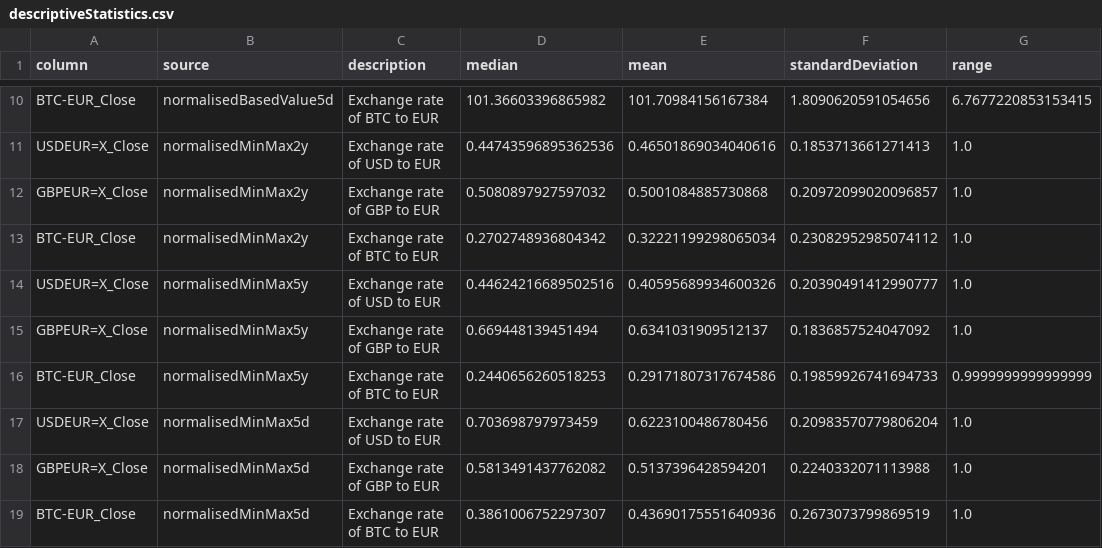
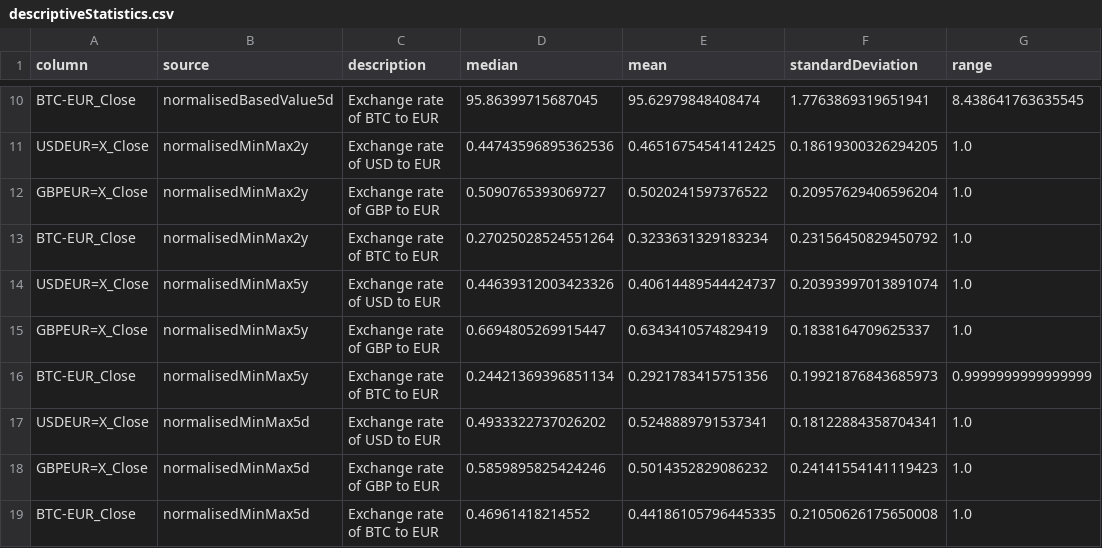
Before and after one commit to TomUszyn/PFDA-project, a CSV file: data/csv/statistics/descriptiveStatistics.csv, drawn as a sheet; only a part is shown, gaps mark what is left out; the diff covers the shown part only; the diff names each change by its address in the sheet, - before the commit and + after, or states it on an @@ line.

```diff
--- a/data/csv/statistics/descriptiveStatistics.csv
+++ b/data/csv/statistics/descriptiveStatistics.csv
-D10 (median): 101.36603396865982
+D10 (median): 95.86399715687045
-E10 (mean): 101.70984156167384
+E10 (mean): 95.62979848408474
-F10 (standardDeviation): 1.8090620591054656
+F10 (standardDeviation): 1.7763869319651941
-G10 (range): 6.7677220853153415
+G10 (range): 8.438641763635545
-E11 (mean): 0.46501869034040616
+E11 (mean): 0.46516754541412425
-F11 (standardDeviation): 0.1853713661271413
+F11 (standardDeviation): 0.18619300326294205
-D12 (median): 0.5080897927597032
+D12 (median): 0.5090765393069727
-E12 (mean): 0.5001084885730868
+E12 (mean): 0.5020241597376522
-F12 (standardDeviation): 0.20972099020096857
+F12 (standardDeviation): 0.20957629406596204
-D13 (median): 0.2702748936804342
+D13 (median): 0.27025028524551264
-E13 (mean): 0.32221199298065034
+E13 (mean): 0.3233631329183234
-F13 (standardDeviation): 0.23082952985074112
+F13 (standardDeviation): 0.23156450829450792
-D14 (median): 0.44624216689502516
+D14 (median): 0.44639312003423326
-E14 (mean): 0.40595689934600326
+E14 (mean): 0.40614489544424737
-F14 (standardDeviation): 0.20390491412990777
+F14 (standardDeviation): 0.20393997013891074
-D15 (median): 0.669448139451494
+D15 (median): 0.6694805269915447
-E15 (mean): 0.6341031909512137
+E15 (mean): 0.6343410574829419
-F15 (standardDeviation): 0.1836857524047092
+F15 (standardDeviation): 0.1838164709625337
-D16 (median): 0.2440656260518253
+D16 (median): 0.24421369396851134
-E16 (mean): 0.29171807317674586
+E16 (mean): 0.2921783415751356
-F16 (standardDeviation): 0.19859926741694733
+F16 (standardDeviation): 0.19921876843685973
-D17 (median): 0.703698797973459
+D17 (median): 0.4933322737026202
-E17 (mean): 0.6223100486780456
+E17 (mean): 0.5248889791537341
-F17 (standardDeviation): 0.20983570779806204
+F17 (standardDeviation): 0.18122884358704341
-D18 (median): 0.5813491437762082
+D18 (median): 0.5859895825424246
-E18 (mean): 0.5137396428594201
+E18 (mean): 0.5014352829086232
-F18 (standardDeviation): 0.2240332071113988
+F18 (standardDeviation): 0.24141554141119423
-D19 (median): 0.3861006752297307
+D19 (median): 0.46961418214552
-E19 (mean): 0.43690175551640936
+E19 (mean): 0.44186105796445335
-F19 (standardDeviation): 0.2673073799869519
+F19 (standardDeviation): 0.21050626175650008
```
Also changed, not shown: 65 edited cells elsewhere in this file, data/csv/allcurrencies/allCurrenciesData5y.csv, data/csv/normalised/normalisedBasedValue5y.csv, 19 other files.
